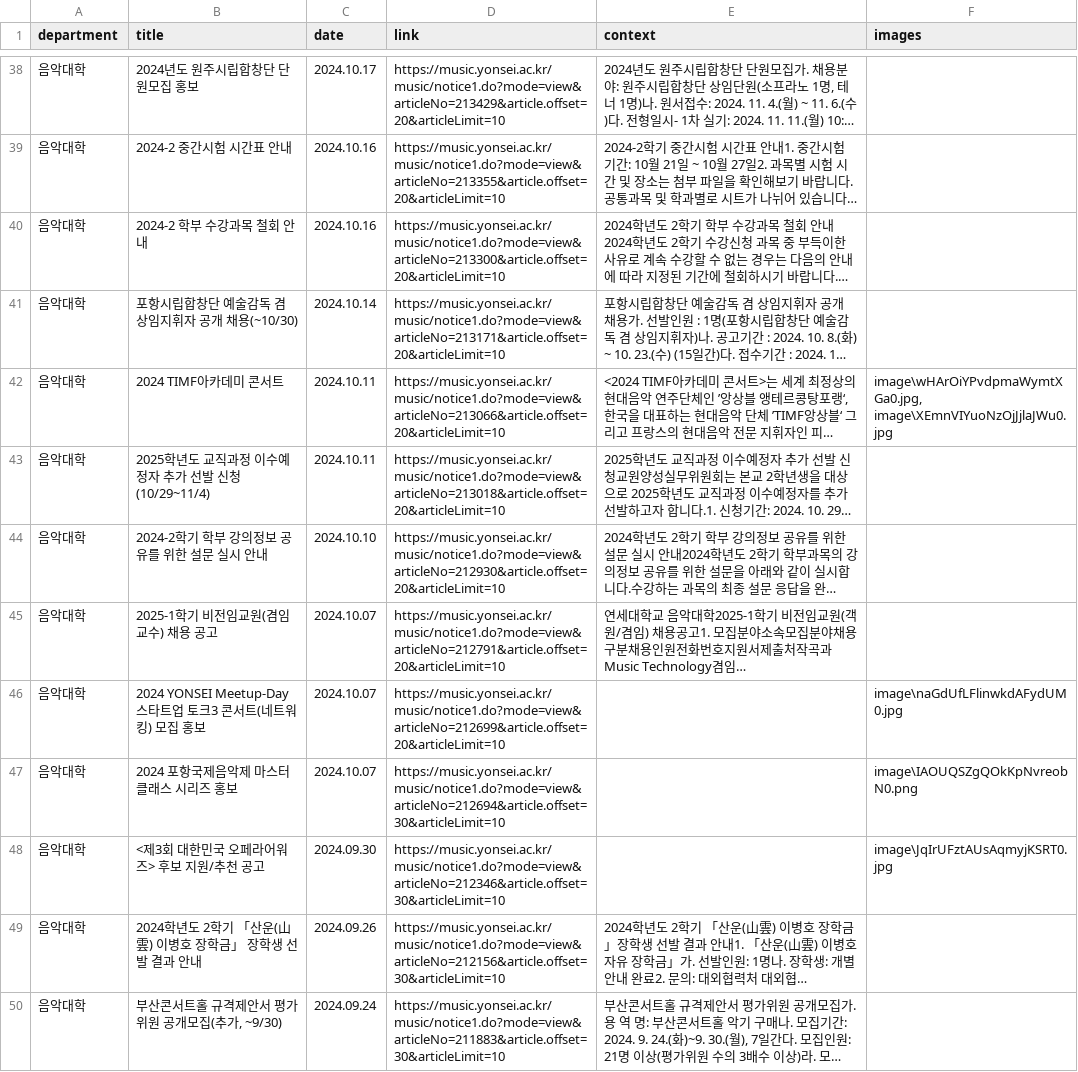
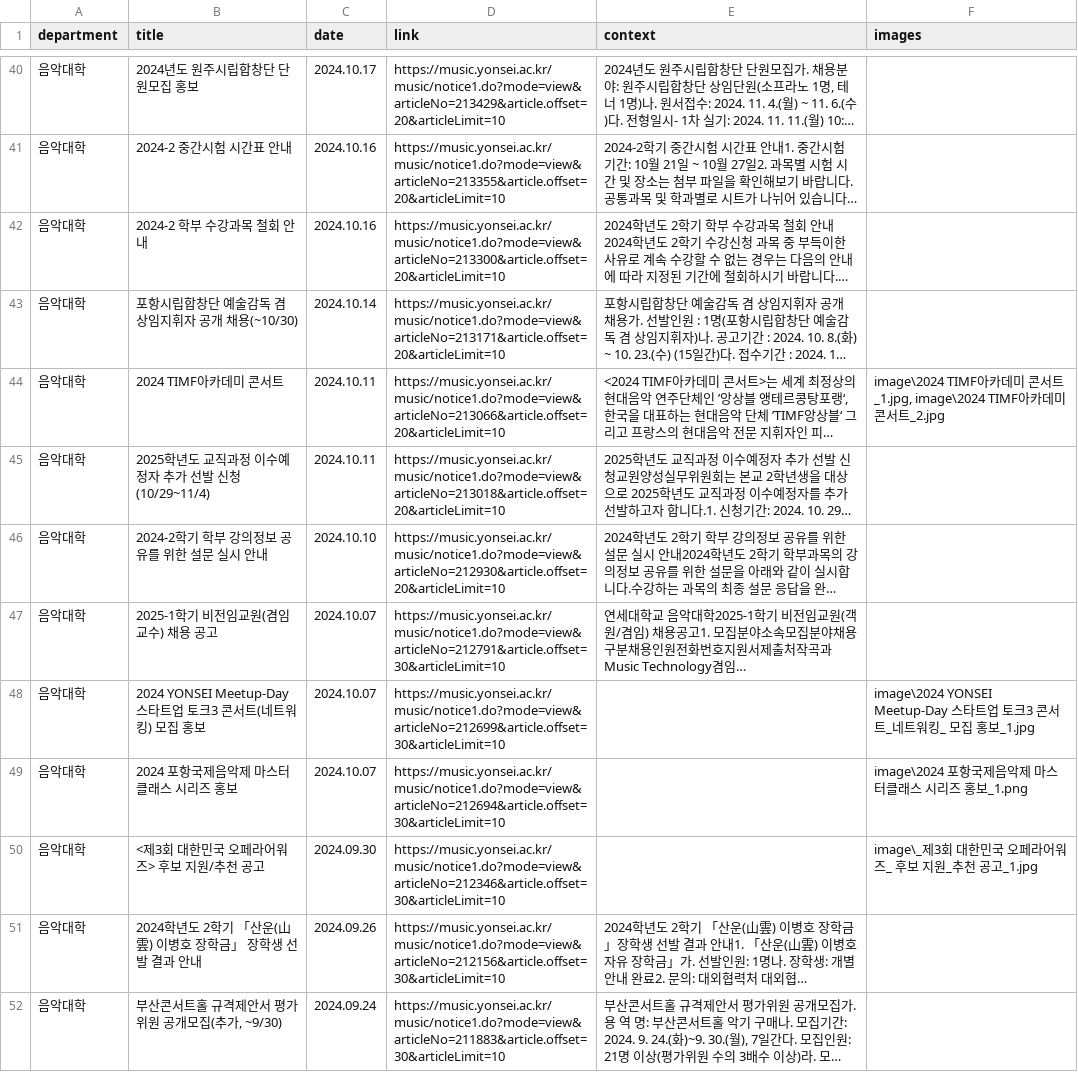
Before and after one commit to YBIGTA/25th-conference-NoticeHub, a CSV file: data/음악대학_공지사항.csv, drawn as a sheet; only a part is shown, gaps mark what is left out; long unchanged cells end in …; addresses are those after the commit; the diff covers the shown part only; the diff names each change by its address in the sheet, - before the commit and + after, or states it on an @@ line.

Commit message:
1204 image title changed

```diff
--- a/data/음악대학_공지사항.csv
+++ b/data/음악대학_공지사항.csv
-F44 (images): image\wHArOiYPvdpmaWymtXGa0.jpg, image\XEmnVIYuoNzOjJjlaJWu0.jpg
+F44 (images): image\2024 TIMF아카데미 콘서트_1.jpg, image\2024 TIMF아카데미 콘서트_2.jpg
-D47 (link): https://music.yonsei.ac.kr/music/notice1.do?mode=view&articleNo=212791&article.offset=20&articleLimit=10
+D47 (link): https://music.yonsei.ac.kr/music/notice1.do?mode=view&articleNo=212791&article.offset=30&articleLimit=10
-D48 (link): https://music.yonsei.ac.kr/music/notice1.do?mode=view&articleNo=212699&article.offset=20&articleLimit=10
+D48 (link): https://music.yonsei.ac.kr/music/notice1.do?mode=view&articleNo=212699&article.offset=30&articleLimit=10
-F48 (images): image\naGdUfLFlinwkdAFydUM0.jpg
+F48 (images): image\2024 YONSEI Meetup-Day 스타트업 토크3 콘서트_네트워킹_ 모집 홍보_1.jpg
-F49 (images): image\IAOUQSZgQOkKpNvreobN0.png
+F49 (images): image\2024 포항국제음악제 마스터클래스 시리즈 홍보_1.png
-F50 (images): image\JqIrUFztAUsAqmyjKSRT0.jpg
+F50 (images): image\_제3회 대한민국 오페라어워즈_ 후보 지원_추천 공고_1.jpg
```
Also changed, not shown: 4 added rows, 4 removed rows and 39 edited cells elsewhere in this file, data/경영대학_공지사항.csv, data/공과대학_공지사항.csv, 12 other files.
